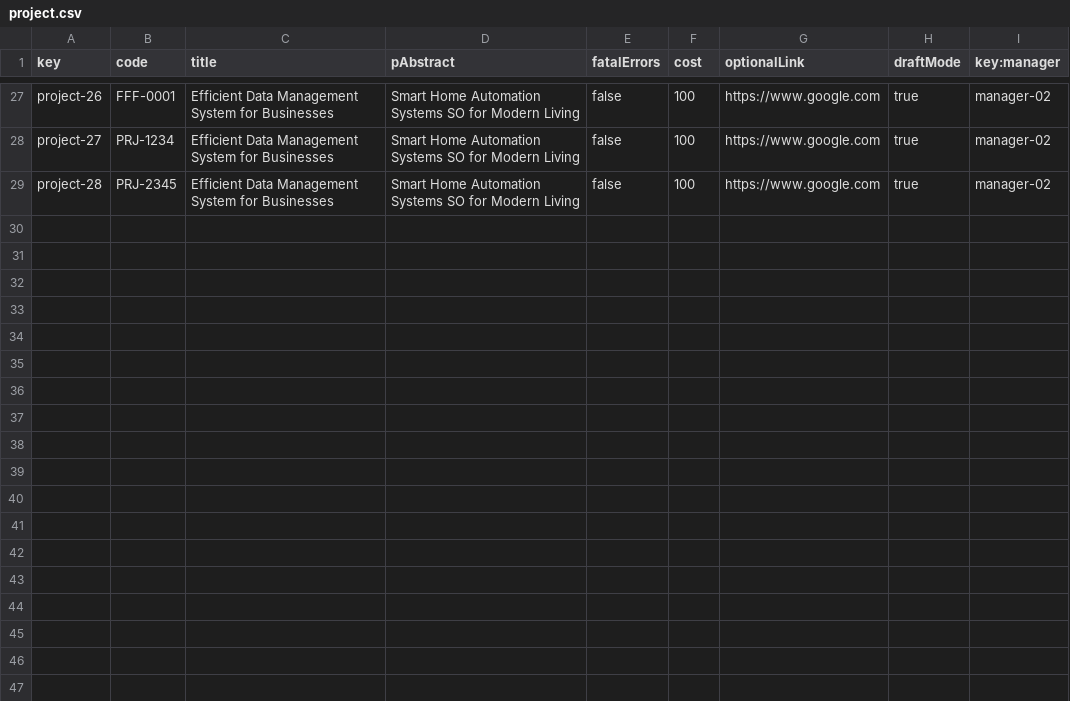
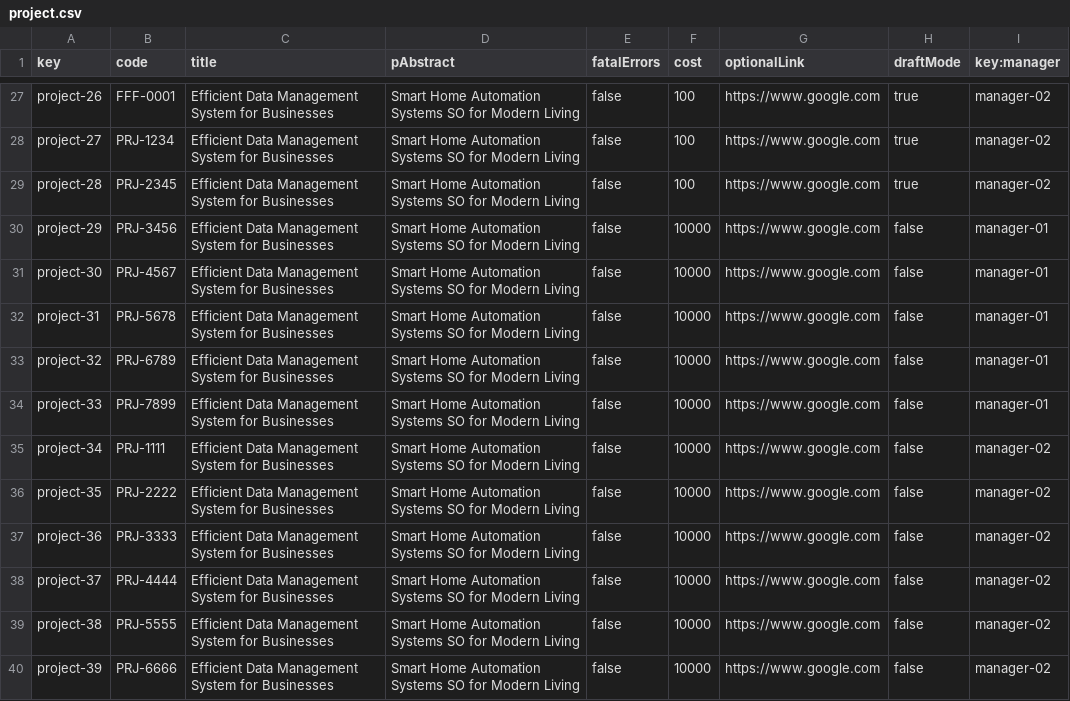
Before and after one commit to DP2-C1-009/Acme-SF-D01, a CSV file: src/main/webapp/WEB-INF/resources/sample-data/project.csv, drawn as a sheet; only a part is shown, gaps mark what is left out; the diff names each change by its address in the sheet, - before the commit and + after, or states it on an @@ line.

Commit message:
fix: added published projects and other errors

```diff
--- a/src/main/webapp/WEB-INF/resources/sample-data/project.csv
+++ b/src/main/webapp/WEB-INF/resources/sample-data/project.csv
+row 30: project-29 | PRJ-3456 | Efficient Data Management System for Businesses | Smart Home Automation Systems SO for Modern Living | false | 10000 | https://www.google.com | false | manager-01
+row 31: project-30 | PRJ-4567 | Efficient Data Management System for Businesses | Smart Home Automation Systems SO for Modern Living | false | 10000 | https://www.google.com | false | manager-01
+row 32: project-31 | PRJ-5678 | Efficient Data Management System for Businesses | Smart Home Automation Systems SO for Modern Living | false | 10000 | https://www.google.com | false | manager-01
+row 33: project-32 | PRJ-6789 | Efficient Data Management System for Businesses | Smart Home Automation Systems SO for Modern Living | false | 10000 | https://www.google.com | false | manager-01
+row 34: project-33 | PRJ-7899 | Efficient Data Management System for Businesses | Smart Home Automation Systems SO for Modern Living | false | 10000 | https://www.google.com | false | manager-01
+row 35: project-34 | PRJ-1111 | Efficient Data Management System for Businesses | Smart Home Automation Systems SO for Modern Living | false | 10000 | https://www.google.com | false | manager-02
+row 36: project-35 | PRJ-2222 | Efficient Data Management System for Businesses | Smart Home Automation Systems SO for Modern Living | false | 10000 | https://www.google.com | false | manager-02
+row 37: project-36 | PRJ-3333 | Efficient Data Management System for Businesses | Smart Home Automation Systems SO for Modern Living | false | 10000 | https://www.google.com | false | manager-02
+row 38: project-37 | PRJ-4444 | Efficient Data Management System for Businesses | Smart Home Automation Systems SO for Modern Living | false | 10000 | https://www.google.com | false | manager-02
+row 39: project-38 | PRJ-5555 | Efficient Data Management System for Businesses | Smart Home Automation Systems SO for Modern Living | false | 10000 | https://www.google.com | false | manager-02
+row 40: project-39 | PRJ-6666 | Efficient Data Management System for Businesses | Smart Home Automation Systems SO for Modern Living | false | 10000 | https://www.google.com | false | manager-02
```
Also changed, not shown: 3 other files.
